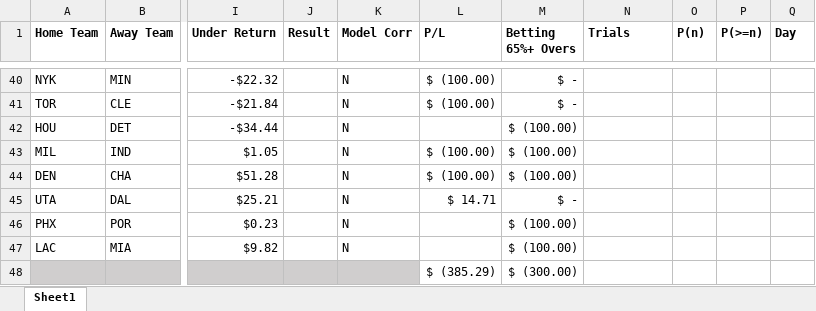
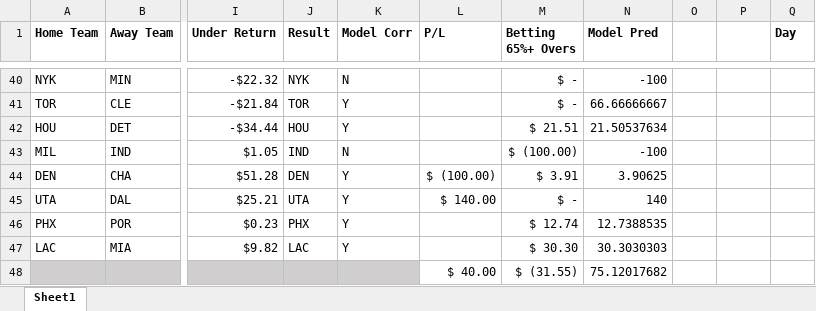
Before and after one commit to atticusdrex/nba-moneyline, an Excel workbook: ReturnsCalculations.xlsx, sheet Sheet1, drawn as a sheet; only a part is shown, gaps mark what is left out; values as stored, in another font and other column widths than the file's, no borders; conditional formats not drawn; removed rows and columns are numbered as before the commit, all else as after; rows hold the shown columns only; the diff covers the shown part only; the diff names each change by its address in the sheet, - before the commit and + after, or states it on an @@ line.

```diff
--- a/ReturnsCalculations.xlsx (sheet Sheet1)
+++ b/ReturnsCalculations.xlsx (sheet Sheet1)
-N1: Trials
+N1: Model Pred
-O1: P(n)
+O1: (empty)
-P1: P(>=n)
+P1: (empty)
-J40 (Result): (empty)
+J40 (Result): NYK
-L40:L41 (P/L): $ (100.00)
+L40:L41 (P/L): (empty)
-N40 (Model Pred): (empty)
+N40 (Model Pred): -100
-J41 (Result): (empty)
+J41 (Result): TOR
-K41:K42 (Model Corr): N
+K41:K42 (Model Corr): Y
-N41 (Model Pred): (empty)
+N41 (Model Pred): 66.66666667
-J42 (Result): (empty)
+J42 (Result): HOU
-M42 (Betting 65%+ Overs): $ (100.00)
+M42 (Betting 65%+ Overs): $ 21.51
-N42 (Model Pred): (empty)
+N42 (Model Pred): 21.50537634
-J43 (Result): (empty)
+J43 (Result): IND
-L43 (P/L): $ (100.00)
+L43 (P/L): (empty)
-N43 (Model Pred): (empty)
+N43 (Model Pred): -100
-J44 (Result): (empty)
+J44 (Result): DEN
-K44:K47 (Model Corr): N
+K44:K47 (Model Corr): Y
-M44 (Betting 65%+ Overs): $ (100.00)
+M44 (Betting 65%+ Overs): $ 3.91
-N44 (Model Pred): (empty)
+N44 (Model Pred): 3.90625
-J45 (Result): (empty)
+J45 (Result): UTA
-L45 (P/L): $ 14.71
+L45 (P/L): $ 140.00
-N45 (Model Pred): (empty)
+N45 (Model Pred): 140
-J46 (Result): (empty)
+J46 (Result): PHX
-M46 (Betting 65%+ Overs): $ (100.00)
+M46 (Betting 65%+ Overs): $ 12.74
-N46 (Model Pred): (empty)
+N46 (Model Pred): 12.7388535
-J47 (Result): (empty)
+J47 (Result): LAC
-M47 (Betting 65%+ Overs): $ (100.00)
+M47 (Betting 65%+ Overs): $ 30.30
-N47 (Model Pred): (empty)
+N47 (Model Pred): 30.3030303
-row 48:  |  |  |  |  | $ (385.29) | $ (300.00)
+row 48:  |  |  |  |  | $ 40.00 | $ (31.55) | 75.12017682
```
Also changed, not shown: 26 added rows, 26 removed rows, 30 edited cells and cell formats elsewhere in this sheet, formulas that keep their value.
